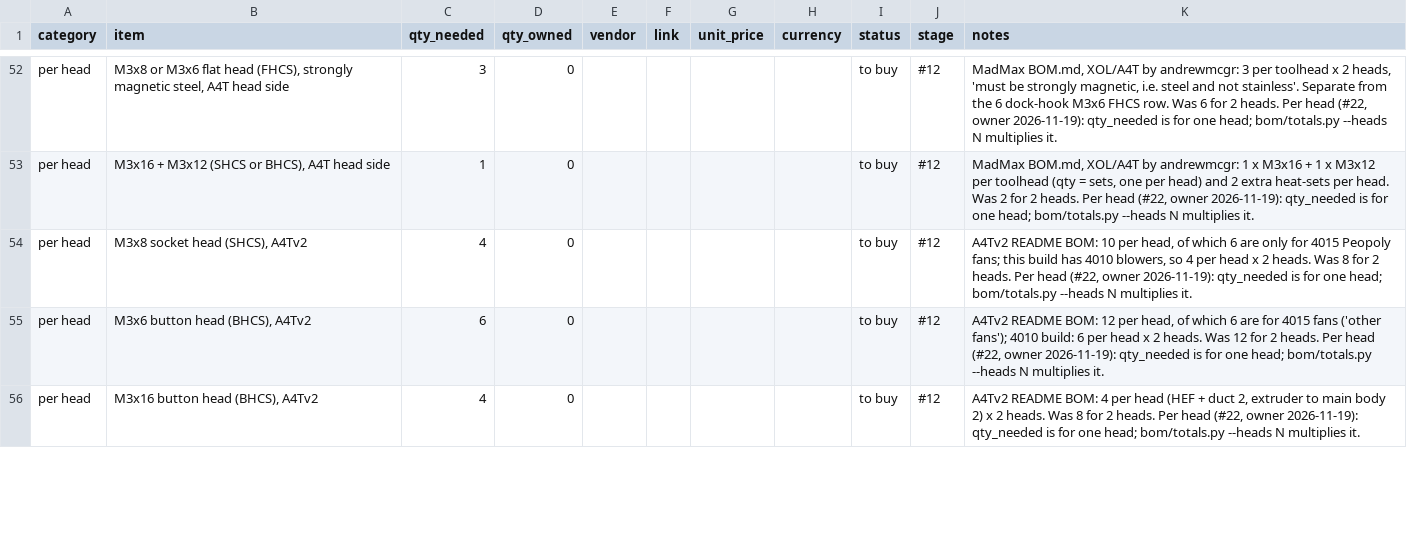
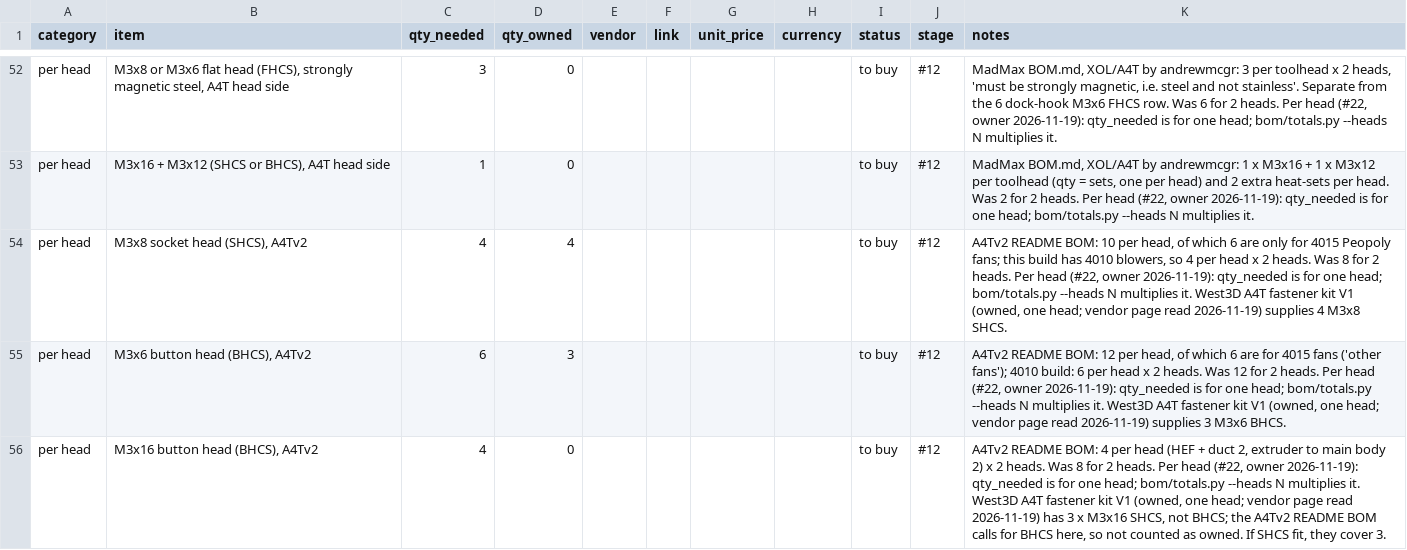
Before and after one commit to dvystrcil/vt350, a CSV file: bom/bom.csv, drawn as a sheet; only a part is shown, gaps mark what is left out; the diff covers the shown part only.

```diff
--- a/bom/bom.csv
+++ b/bom/bom.csv
@@ -53,4 +53,4 @@ per head,"M3x8 or M3x6 flat head (FHCS), strongly magnetic steel, A4T head side"
 per head,"M3x16 + M3x12 (SHCS or BHCS), A4T head side",1,0,,,,,to buy,#12,"MadMax BOM.md, XOL/A4T by andrewmcgr: 1 x M3x16 + 1 x M3x12 per toolhead (qty = sets, one per head) and 2 extra heat-sets per head. Was 2 for 2 heads. Per head (#22, owner 2026-11-19): qty_needed is for one head; bom/totals.py --heads N multiplies it."
-per head,"M3x8 socket head (SHCS), A4Tv2",4,0,,,,,to buy,#12,"A4Tv2 README BOM: 10 per head, of which 6 are only for 4015 Peopoly fans; this build has 4010 blowers, so 4 per head x 2 heads. Was 8 for 2 heads. Per head (#22, owner 2026-11-19): qty_needed is for one head; bom/totals.py --heads N multiplies it."
-per head,"M3x6 button head (BHCS), A4Tv2",6,0,,,,,to buy,#12,"A4Tv2 README BOM: 12 per head, of which 6 are for 4015 fans ('other fans'); 4010 build: 6 per head x 2 heads. Was 12 for 2 heads. Per head (#22, owner 2026-11-19): qty_needed is for one head; bom/totals.py --heads N multiplies it."
-per head,"M3x16 button head (BHCS), A4Tv2",4,0,,,,,to buy,#12,"A4Tv2 README BOM: 4 per head (HEF + duct 2, extruder to main body 2) x 2 heads. Was 8 for 2 heads. Per head (#22, owner 2026-11-19): qty_needed is for one head; bom/totals.py --heads N multiplies it."
+per head,"M3x8 socket head (SHCS), A4Tv2",4,4,,,,,to buy,#12,"A4Tv2 README BOM: 10 per head, of which 6 are only for 4015 Peopoly fans; this build has 4010 blowers, so 4 per head x 2 heads. Was 8 for 2 heads. Per head (#22, owner 2026-11-19): qty_needed is for one head; bom/totals.py --heads N multiplies it. West3D A4T fastener kit V1 (owned, one head; vendor page read 2026-11-19) supplies 4 M3x8 SHCS."
+per head,"M3x6 button head (BHCS), A4Tv2",6,3,,,,,to buy,#12,"A4Tv2 README BOM: 12 per head, of which 6 are for 4015 fans ('other fans'); 4010 build: 6 per head x 2 heads. Was 12 for 2 heads. Per head (#22, owner 2026-11-19): qty_needed is for one head; bom/totals.py --heads N multiplies it. West3D A4T fastener kit V1 (owned, one head; vendor page read 2026-11-19) supplies 3 M3x6 BHCS."
+per head,"M3x16 button head (BHCS), A4Tv2",4,0,,,,,to buy,#12,"A4Tv2 README BOM: 4 per head (HEF + duct 2, extruder to main body 2) x 2 heads. Was 8 for 2 heads. Per head (#22, owner 2026-11-19): qty_needed is for one head; bom/totals.py --heads N multiplies it. West3D A4T fastener kit V1 (owned, one head; vendor page read 2026-11-19) has 3 x M3x16 SHCS, not BHCS; the A4Tv2 README BOM calls for BHCS here, so not counted as owned. If SHCS fit, they cover 3."
```
Also changed, not shown: 13 edited cells elsewhere in this file, 1 other file.
